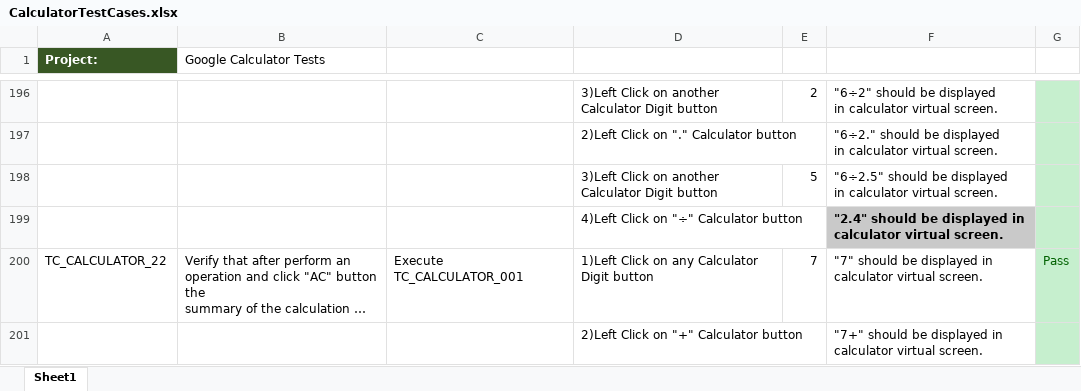
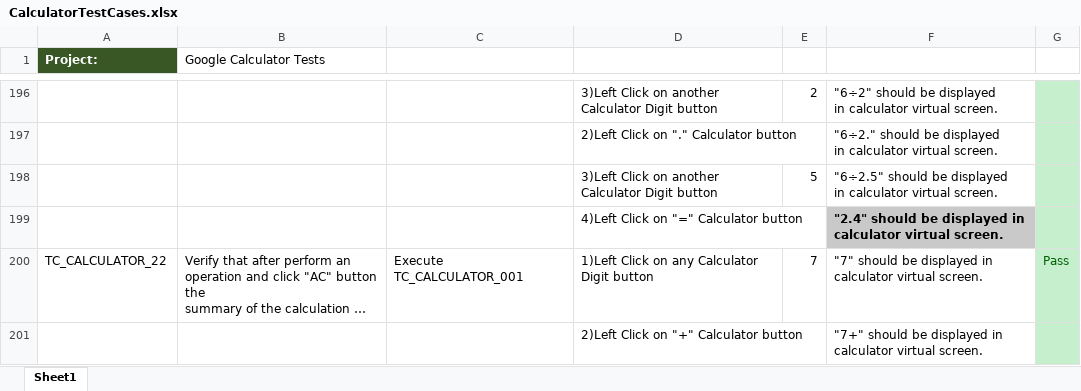
Before and after one commit to mgalderete/google_calculator_tests, an Excel workbook: CalculatorTestCases.xlsx, sheet Sheet1, drawn as a sheet; only a part is shown, gaps mark what is left out; long unchanged cells end in …; values as stored, in another font and other column widths than the file's, no borders; the diff names each change by its address in the sheet, - before the commit and + after, or states it on an @@ line.

Commit message:
Adding From TC_CALCULATOR_010 to TC_CALCULATOR_022

```diff
--- a/CalculatorTestCases.xlsx (sheet Sheet1)
+++ b/CalculatorTestCases.xlsx (sheet Sheet1)
-D199: 4)Left Click on "÷" Calculator button
+D199: 4)Left Click on "=" Calculator button
```
Also changed, not shown: 2 other files.
